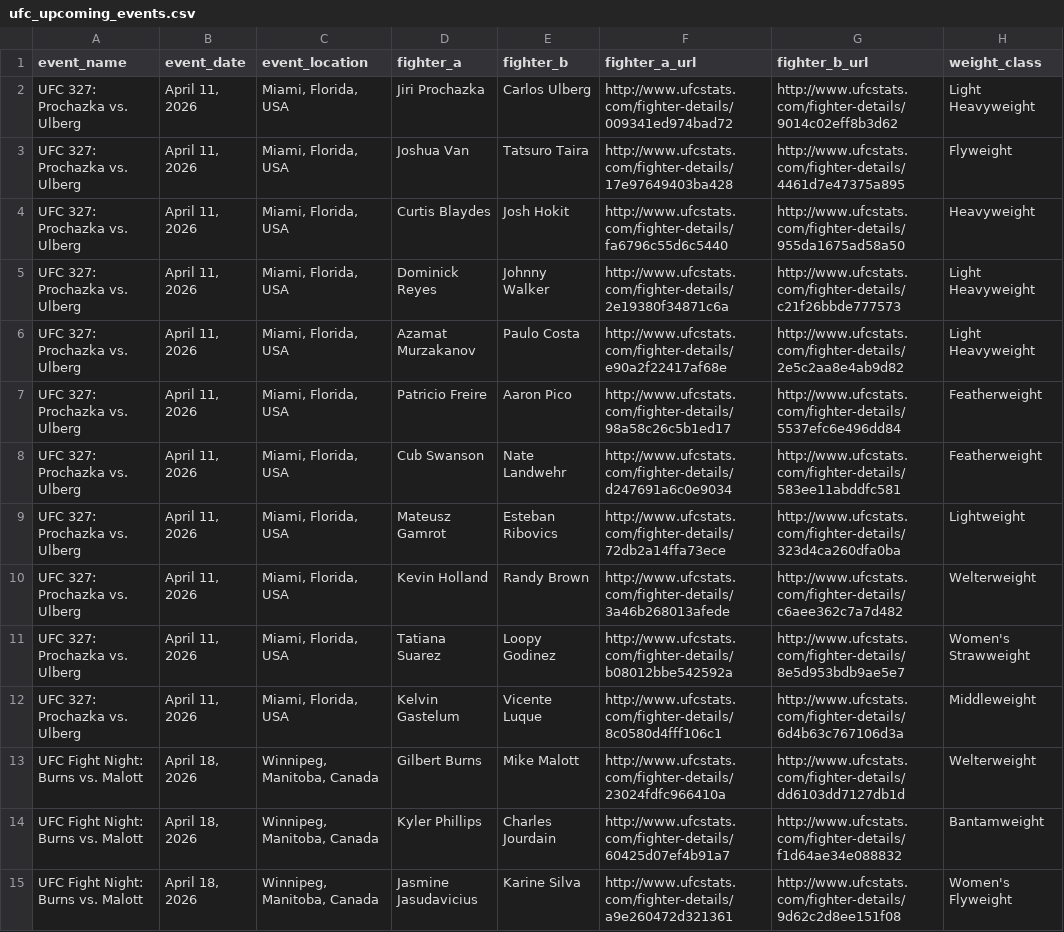
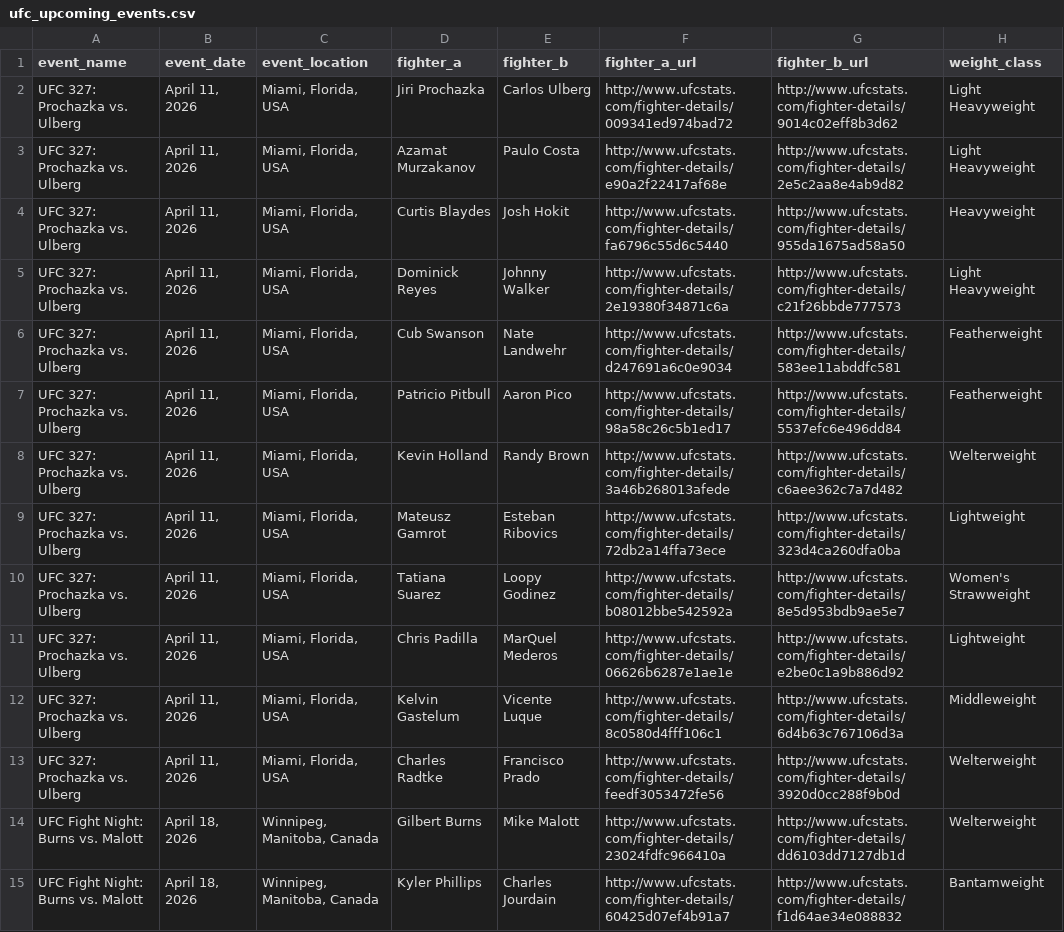
Before and after one commit to sockybobocky/ufc-data, a CSV file: ufc_upcoming_events.csv, drawn as a sheet; only a part is shown; the shorter side is filled out with more unchanged rows; the diff covers the shown part only.

```diff
--- a/ufc_upcoming_events.csv
+++ b/ufc_upcoming_events.csv
@@ -2,12 +2,13 @@ event_name,event_date,event_location,fighter_a,fighter_b,fighter_a_url,fighter_b
 UFC 327: Prochazka vs. Ulberg,"April 11, 2026","Miami, Florida, USA",Jiri Prochazka,Carlos Ulberg,http://www.ufcstats.com/fighter-details/009341ed974bad72,http://www.ufcstats.com/fighter-details/9014c02eff8b3d62,Light Heavyweight
-UFC 327: Prochazka vs. Ulberg,"April 11, 2026","Miami, Florida, USA",Joshua Van,Tatsuro Taira,http://www.ufcstats.com/fighter-details/17e97649403ba428,http://www.ufcstats.com/fighter-details/4461d7e47375a895,Flyweight
+UFC 327: Prochazka vs. Ulberg,"April 11, 2026","Miami, Florida, USA",Azamat Murzakanov,Paulo Costa,http://www.ufcstats.com/fighter-details/e90a2f22417af68e,http://www.ufcstats.com/fighter-details/2e5c2aa8e4ab9d82,Light Heavyweight
 UFC 327: Prochazka vs. Ulberg,"April 11, 2026","Miami, Florida, USA",Curtis Blaydes,Josh Hokit,http://www.ufcstats.com/fighter-details/fa6796c55d6c5440,http://www.ufcstats.com/fighter-details/955da1675ad58a50,Heavyweight
 UFC 327: Prochazka vs. Ulberg,"April 11, 2026","Miami, Florida, USA",Dominick Reyes,Johnny Walker,http://www.ufcstats.com/fighter-details/2e19380f34871c6a,http://www.ufcstats.com/fighter-details/c21f26bbde777573,Light Heavyweight
-UFC 327: Prochazka vs. Ulberg,"April 11, 2026","Miami, Florida, USA",Azamat Murzakanov,Paulo Costa,http://www.ufcstats.com/fighter-details/e90a2f22417af68e,http://www.ufcstats.com/fighter-details/2e5c2aa8e4ab9d82,Light Heavyweight
-UFC 327: Prochazka vs. Ulberg,"April 11, 2026","Miami, Florida, USA",Patricio Freire,Aaron Pico,http://www.ufcstats.com/fighter-details/98a58c26c5b1ed17,http://www.ufcstats.com/fighter-details/5537efc6e496dd84,Featherweight
 UFC 327: Prochazka vs. Ulberg,"April 11, 2026","Miami, Florida, USA",Cub Swanson,Nate Landwehr,http://www.ufcstats.com/fighter-details/d247691a6c0e9034,http://www.ufcstats.com/fighter-details/583ee11abddfc581,Featherweight
+UFC 327: Prochazka vs. Ulberg,"April 11, 2026","Miami, Florida, USA",Patricio Pitbull,Aaron Pico,http://www.ufcstats.com/fighter-details/98a58c26c5b1ed17,http://www.ufcstats.com/fighter-details/5537efc6e496dd84,Featherweight
+UFC 327: Prochazka vs. Ulberg,"April 11, 2026","Miami, Florida, USA",Kevin Holland,Randy Brown,http://www.ufcstats.com/fighter-details/3a46b268013afede,http://www.ufcstats.com/fighter-details/c6aee362c7a7d482,Welterweight
 UFC 327: Prochazka vs. Ulberg,"April 11, 2026","Miami, Florida, USA",Mateusz Gamrot,Esteban Ribovics,http://www.ufcstats.com/fighter-details/72db2a14ffa73ece,http://www.ufcstats.com/fighter-details/323d4ca260dfa0ba,Lightweight
-UFC 327: Prochazka vs. Ulberg,"April 11, 2026","Miami, Florida, USA",Kevin Holland,Randy Brown,http://www.ufcstats.com/fighter-details/3a46b268013afede,http://www.ufcstats.com/fighter-details/c6aee362c7a7d482,Welterweight
 UFC 327: Prochazka vs. Ulberg,"April 11, 2026","Miami, Florida, USA",Tatiana Suarez,Loopy Godinez,http://www.ufcstats.com/fighter-details/b08012bbe542592a,http://www.ufcstats.com/fighter-details/8e5d953bdb9ae5e7,Women's Strawweight
+UFC 327: Prochazka vs. Ulberg,"April 11, 2026","Miami, Florida, USA",Chris Padilla,MarQuel Mederos,http://www.ufcstats.com/fighter-details/06626b6287e1ae1e,http://www.ufcstats.com/fighter-details/e2be0c1a9b886d92,Lightweight
 UFC 327: Prochazka vs. Ulberg,"April 11, 2026","Miami, Florida, USA",Kelvin Gastelum,Vicente Luque,http://www.ufcstats.com/fighter-details/8c0580d4fff106c1,http://www.ufcstats.com/fighter-details/6d4b63c767106d3a,Middleweight
+UFC 327: Prochazka vs. Ulberg,"April 11, 2026","Miami, Florida, USA",Charles Radtke,Francisco Prado,http://www.ufcstats.com/fighter-details/feedf3053472fe56,http://www.ufcstats.com/fighter-details/3920d0cc288f9b0d,Welterweight
 UFC Fight Night: Burns vs. Malott,"April 18, 2026","Winnipeg, Manitoba, Canada",Gilbert Burns,Mike Malott,http://www.ufcstats.com/fighter-details/23024fdfc966410a,http://www.ufcstats.com/fighter-details/dd6103dd7127db1d,Welterweight
```
Also changed, not shown: 10 added rows, 1 removed row, 5 moved rows and 5 edited cells elsewhere in this file, ufc_betting_odds.csv, ufc_fighter_records.csv, 2 other files.
